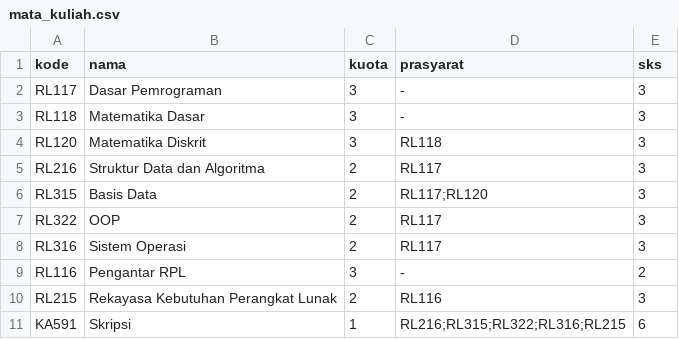
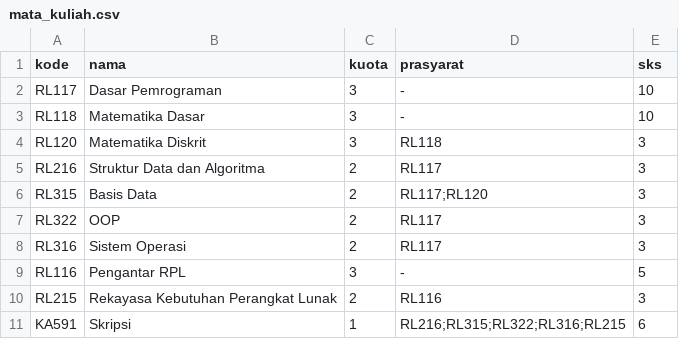
Before and after one commit to mariobrasco/KSR-Helper, a CSV file: data/mata_kuliah.csv, drawn as a sheet.

```diff
--- a/data/mata_kuliah.csv
+++ b/data/mata_kuliah.csv
@@ -1,4 +1,4 @@
 kode,nama,kuota,prasyarat,sks
-RL117,Dasar Pemrograman,3,-,3
-RL118,Matematika Dasar,3,-,3
+RL117,Dasar Pemrograman,3,-,10
+RL118,Matematika Dasar,3,-,10
 RL120,Matematika Diskrit,3,RL118,3
@@ -8,3 +8,3 @@ RL322,OOP,2,RL117,3
 RL316,Sistem Operasi,2,RL117,3
-RL116,Pengantar RPL,3,-,2
+RL116,Pengantar RPL,3,-,5
 RL215,Rekayasa Kebutuhan Perangkat Lunak,2,RL116,3
```
Also changed, not shown: 2 other files.
